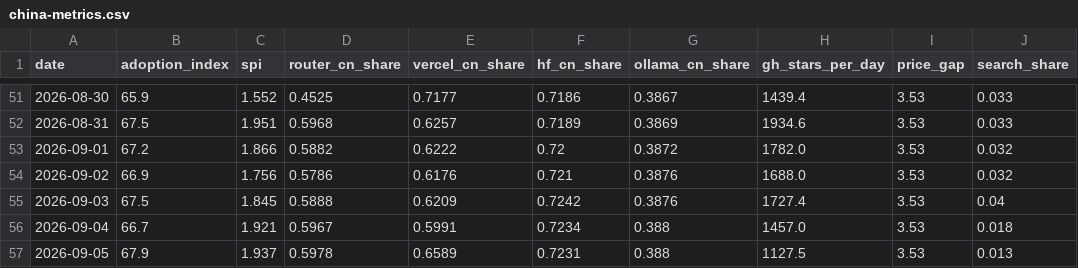
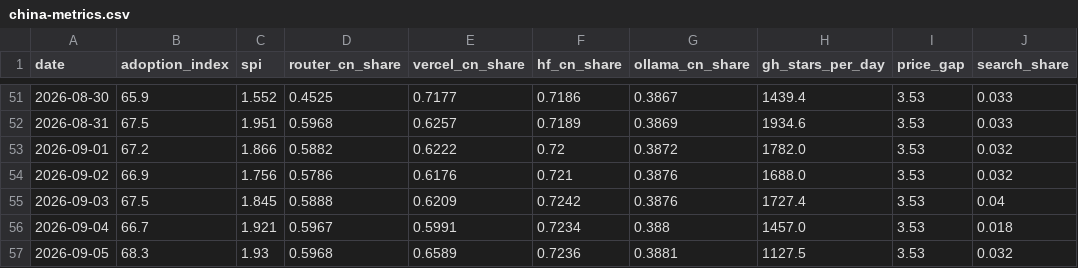
Before and after one commit to mishablank/Omen-AI-Trade-the-AI-Revolution, a CSV file: omen/china-metrics.csv, drawn as a sheet; only a part is shown, gaps mark what is left out; the diff names each change by its address in the sheet, - before the commit and + after, or states it on an @@ line.

```diff
--- a/omen/china-metrics.csv
+++ b/omen/china-metrics.csv
-B57 (adoption_index): 67.9
+B57 (adoption_index): 68.3
-C57 (spi): 1.937
+C57 (spi): 1.93
-D57 (router_cn_share): 0.5978
+D57 (router_cn_share): 0.5968
-F57 (hf_cn_share): 0.7231
+F57 (hf_cn_share): 0.7236
-G57 (ollama_cn_share): 0.388
+G57 (ollama_cn_share): 0.3881
-J57 (search_share): 0.013
+J57 (search_share): 0.032
```
Also changed, not shown: omen/capex-snapshots.csv, omen/china-snapshots.csv, 5 other files.
